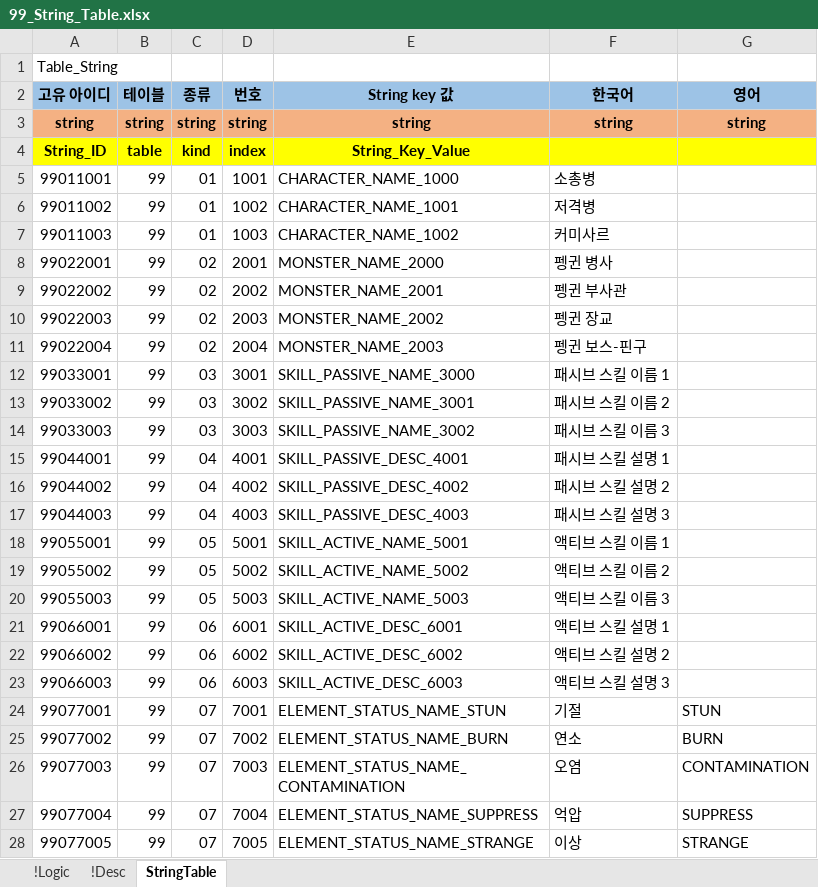
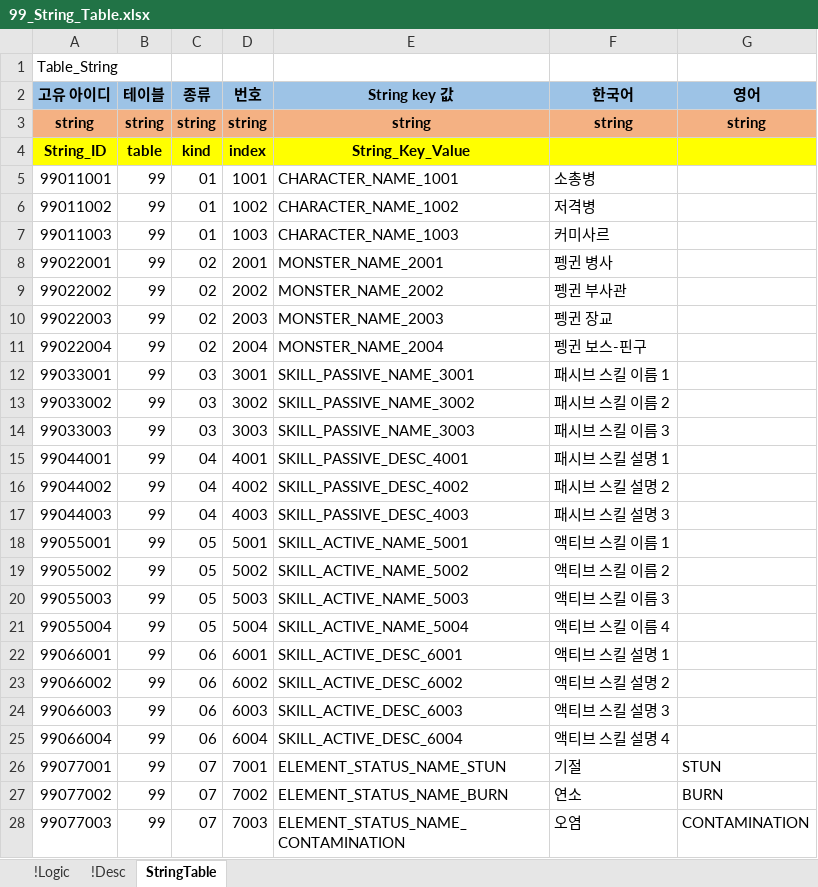
Before and after one commit to YoungJunGit/Astrocat-2DSFProject, an Excel workbook: Assets/Data/DataTable/99_String_Table.xlsx, sheet StringTable, drawn as a sheet; only a part is shown; the shorter side is filled out with more unchanged rows; values as stored, in another font and other column widths than the file's, no borders; the diff names each change by its address in the sheet, - before the commit and + after, or states it on an @@ line.

```diff
--- a/Assets/Data/DataTable/99_String_Table.xlsx (sheet StringTable)
+++ b/Assets/Data/DataTable/99_String_Table.xlsx (sheet StringTable)
-E5 (String key 값): CHARACTER_NAME_1000
+E5 (String key 값): CHARACTER_NAME_1001
-E6 (String key 값): CHARACTER_NAME_1001
+E6 (String key 값): CHARACTER_NAME_1002
-E7 (String key 값): CHARACTER_NAME_1002
+E7 (String key 값): CHARACTER_NAME_1003
-E8 (String key 값): MONSTER_NAME_2000
+E8 (String key 값): MONSTER_NAME_2001
-E9 (String key 값): MONSTER_NAME_2001
+E9 (String key 값): MONSTER_NAME_2002
-E10 (String key 값): MONSTER_NAME_2002
+E10 (String key 값): MONSTER_NAME_2003
-E11 (String key 값): MONSTER_NAME_2003
+E11 (String key 값): MONSTER_NAME_2004
-E12 (String key 값): SKILL_PASSIVE_NAME_3000
+E12 (String key 값): SKILL_PASSIVE_NAME_3001
-E13 (String key 값): SKILL_PASSIVE_NAME_3001
+E13 (String key 값): SKILL_PASSIVE_NAME_3002
-E14 (String key 값): SKILL_PASSIVE_NAME_3002
+E14 (String key 값): SKILL_PASSIVE_NAME_3003
+row 21: 99055004 | 99 | 05 | 5004 | SKILL_ACTIVE_NAME_5004 | 액티브 스킬 이름 4
+row 25: 99066004 | 99 | 06 | 6004 | SKILL_ACTIVE_DESC_6004 | 액티브 스킬 설명 4
```
Also changed, not shown: formulas that keep their value, Assets/Data/DataTable/01_Character_Table_fix.xlsx, Assets/Data/DataTable/02_Skill_Table_fix.xlsx.
